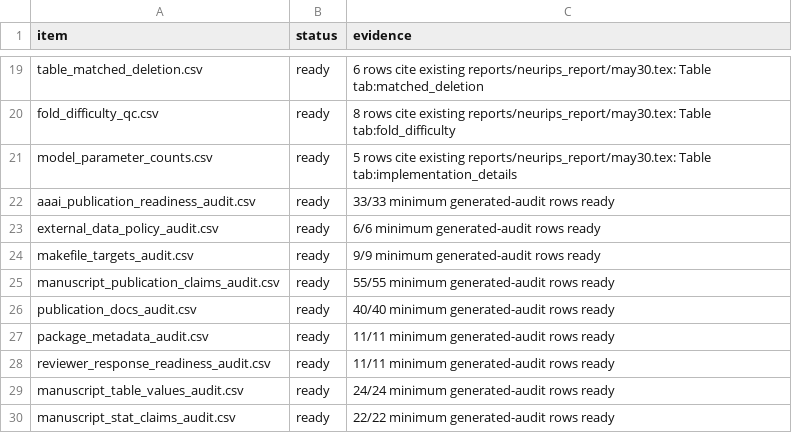
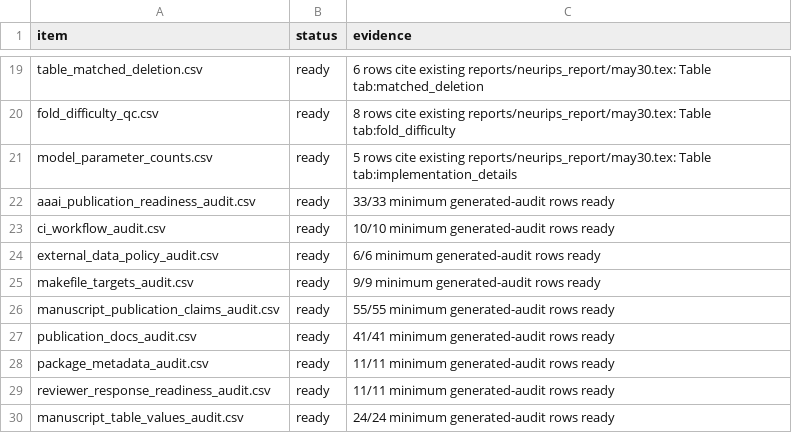
Before and after one commit to XialeiH/ReGraph-VLM, a CSV file: preproc_v0/repetition_familiarity/results/final_tables/publication_artifact_provenance_audit.csv, drawn as a sheet; only a part is shown, gaps mark what is left out; the shorter side is filled out with more unchanged rows.

```diff
--- a/preproc_v0/repetition_familiarity/results/final_tables/publication_artifact_provenance_audit.csv
+++ b/preproc_v0/repetition_familiarity/results/final_tables/publication_artifact_provenance_audit.csv
@@ -22,2 +22,3 @@ model_parameter_counts.csv,ready,5 rows cite existing reports/neurips_report/may
 aaai_publication_readiness_audit.csv,ready,33/33 minimum generated-audit rows ready
+ci_workflow_audit.csv,ready,10/10 minimum generated-audit rows ready
 external_data_policy_audit.csv,ready,6/6 minimum generated-audit rows ready
@@ -25,3 +26,3 @@ makefile_targets_audit.csv,ready,9/9 minimum generated-audit rows ready
 manuscript_publication_claims_audit.csv,ready,55/55 minimum generated-audit rows ready
-publication_docs_audit.csv,ready,40/40 minimum generated-audit rows ready
+publication_docs_audit.csv,ready,41/41 minimum generated-audit rows ready
 package_metadata_audit.csv,ready,11/11 minimum generated-audit rows ready
```
Also changed, not shown: preproc_v0/repetition_familiarity/results/final_tables/anonymous_bundle_manifest.csv, preproc_v0/repetition_familiarity/results/final_tables/publication_docs_audit.csv, 13 other files.
